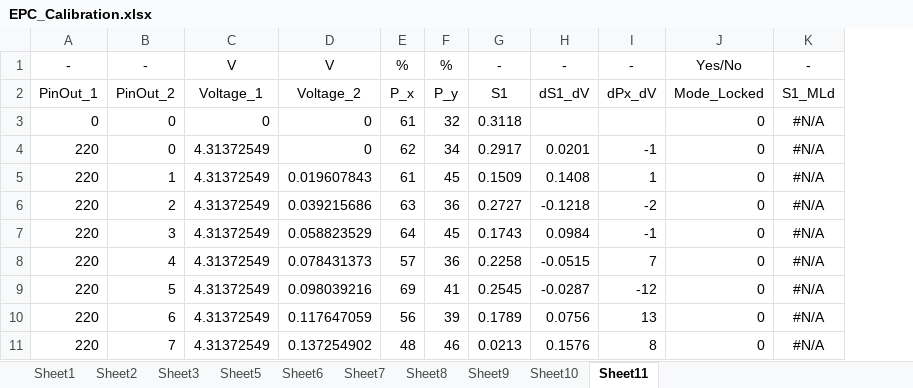
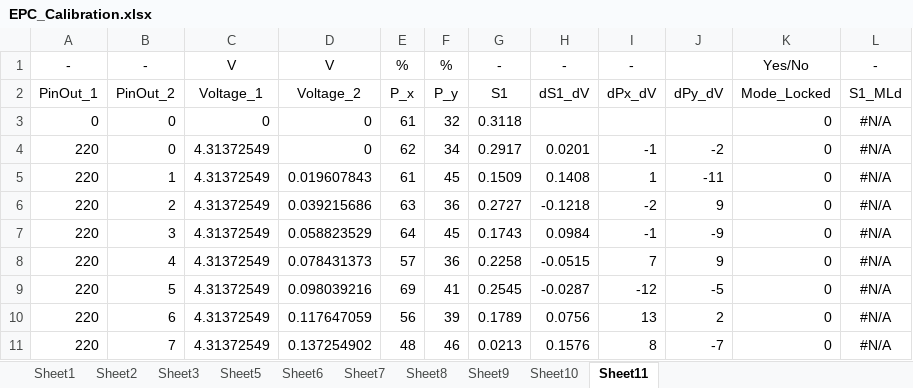
Before and after one commit to strem078/IAI5101_Project, an Excel workbook: Data/EPC_Calibration.xlsx, sheet Sheet11, drawn as a sheet; only a part is shown; values as stored, in another font and other column widths than the file's, no borders; charts and pictures and conditional formats and table styles not drawn; the diff names each change by its address in the sheet, - before the commit and + after, or states it on an @@ line.

Commit message:
Updated sheet

```diff
--- a/Data/EPC_Calibration.xlsx (sheet Sheet11)
+++ b/Data/EPC_Calibration.xlsx (sheet Sheet11)
+column J, rows 2-11: dPy_dV |  | -2 | -11 | 9 | -9 | 9 | -5 | 2 | -7
```
Also changed, not shown: sheet Sheet10, sheet Sheet7, sheet Sheet8, sheet Sheet9, sheet Sheet5, sheet Sheet6, 3 more sheets, formulas that keep their value, charts or pictures.
